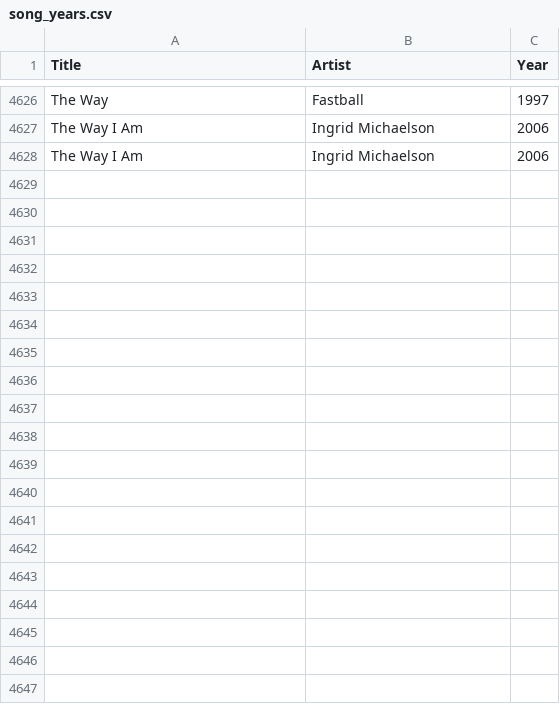
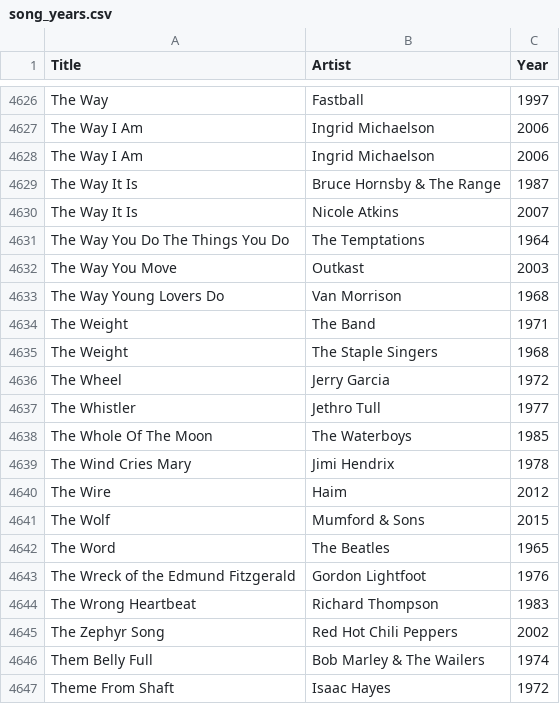
Before and after one commit to asudell/a2z, a CSV file: cache/musicbrainz/song_years.csv, drawn as a sheet; only a part is shown, gaps mark what is left out; the diff covers the shown part only; the diff names each change by its address in the sheet, - before the commit and + after, or states it on an @@ line.

Commit message:
Even more data.

```diff
--- a/cache/musicbrainz/song_years.csv
+++ b/cache/musicbrainz/song_years.csv
+row 4629: The Way It Is | Bruce Hornsby & The Range | 1987
+row 4630: The Way It Is | Nicole Atkins | 2007
+row 4631: The Way You Do The Things You Do | The Temptations | 1964
+row 4632: The Way You Move | Outkast | 2003
+row 4633: The Way Young Lovers Do | Van Morrison | 1968
+row 4634: The Weight | The Band | 1971
+row 4635: The Weight | The Staple Singers | 1968
+row 4636: The Wheel | Jerry Garcia | 1972
+row 4637: The Whistler | Jethro Tull | 1977
+row 4638: The Whole Of The Moon | The Waterboys | 1985
+row 4639: The Wind Cries Mary | Jimi Hendrix | 1978
+row 4640: The Wire | Haim | 2012
+row 4641: The Wolf | Mumford & Sons | 2015
+row 4642: The Word | The Beatles | 1965
+row 4643: The Wreck of the Edmund Fitzgerald | Gordon Lightfoot | 1976
+row 4644: The Wrong Heartbeat | Richard Thompson | 1983
+row 4645: The Zephyr Song | Red Hot Chili Peppers | 2002
+row 4646: Them Belly Full | Bob Marley & The Wailers | 1974
+row 4647: Theme From Shaft | Isaac Hayes | 1972
```
Also changed, not shown: 17 added rows elsewhere in this file, cache/xpn/T.csv, 1 other file.
